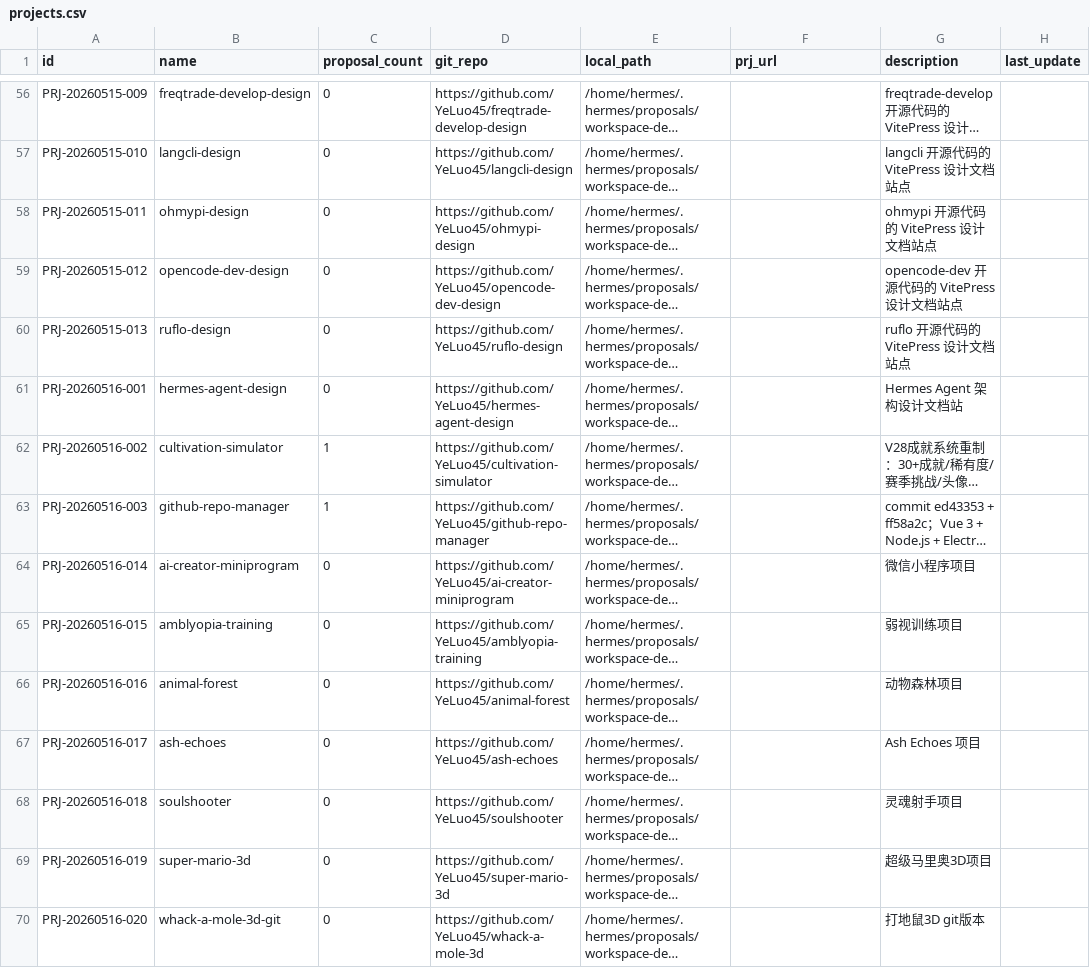
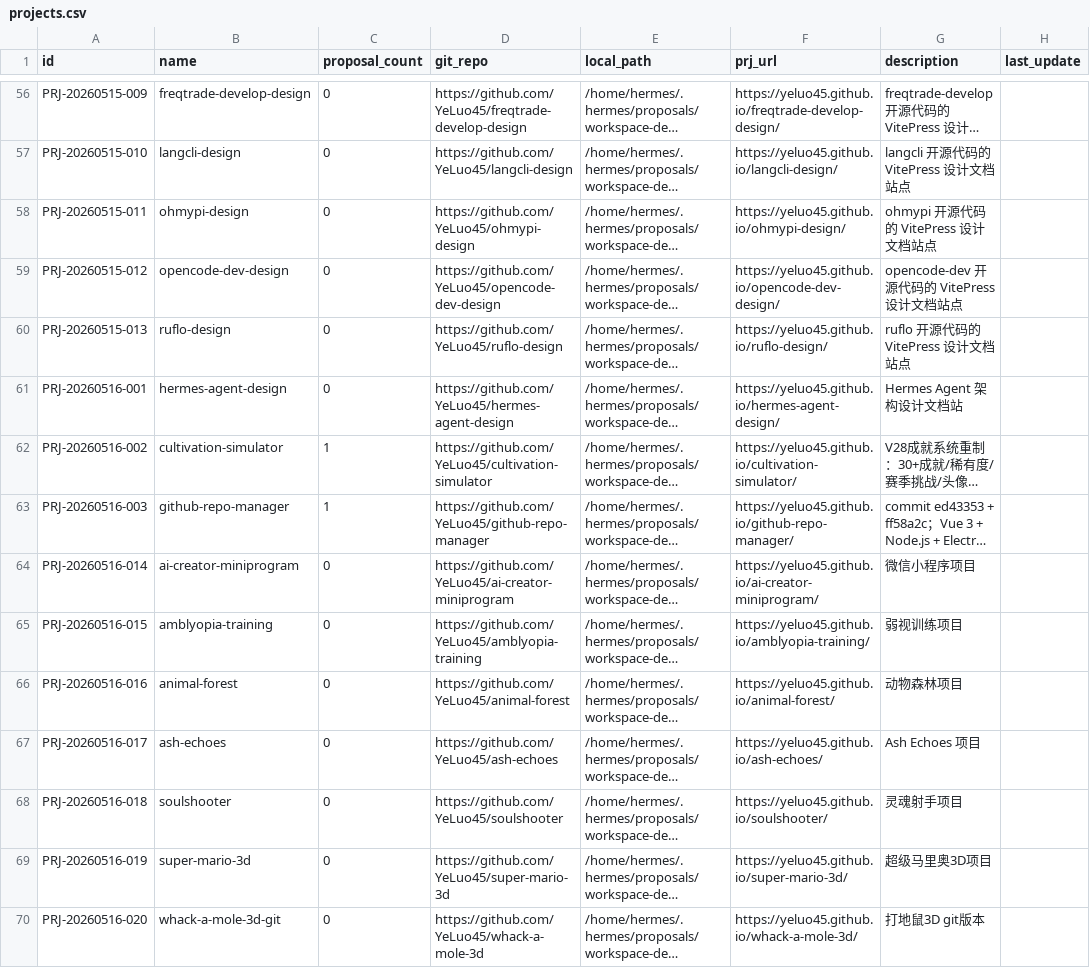
Before and after one commit to YeLuo45/prj-proposal-management, a CSV file: data/projects.csv, drawn as a sheet; only a part is shown, gaps mark what is left out; long unchanged cells end in …; the diff covers the shown part only; the diff names each change by its address in the sheet, - before the commit and + after, or states it on an @@ line.

```diff
--- a/data/projects.csv
+++ b/data/projects.csv
-F56 (prj_url): (empty)
+F56 (prj_url): https://yeluo45.github.io/freqtrade-develop-design/
-F57 (prj_url): (empty)
+F57 (prj_url): https://yeluo45.github.io/langcli-design/
-F58 (prj_url): (empty)
+F58 (prj_url): https://yeluo45.github.io/ohmypi-design/
-F59 (prj_url): (empty)
+F59 (prj_url): https://yeluo45.github.io/opencode-dev-design/
-F60 (prj_url): (empty)
+F60 (prj_url): https://yeluo45.github.io/ruflo-design/
-F61 (prj_url): (empty)
+F61 (prj_url): https://yeluo45.github.io/hermes-agent-design/
-F62 (prj_url): (empty)
+F62 (prj_url): https://yeluo45.github.io/cultivation-simulator/
-F63 (prj_url): (empty)
+F63 (prj_url): https://yeluo45.github.io/github-repo-manager/
-F64 (prj_url): (empty)
+F64 (prj_url): https://yeluo45.github.io/ai-creator-miniprogram/
-F65 (prj_url): (empty)
+F65 (prj_url): https://yeluo45.github.io/amblyopia-training/
-F66 (prj_url): (empty)
+F66 (prj_url): https://yeluo45.github.io/animal-forest/
-F67 (prj_url): (empty)
+F67 (prj_url): https://yeluo45.github.io/ash-echoes/
-F68 (prj_url): (empty)
+F68 (prj_url): https://yeluo45.github.io/soulshooter/
-F69 (prj_url): (empty)
+F69 (prj_url): https://yeluo45.github.io/super-mario-3d/
-F70 (prj_url): (empty)
+F70 (prj_url): https://yeluo45.github.io/whack-a-mole-3d/
```
Also changed, not shown: 54 edited cells elsewhere in this file, 1 other file.
